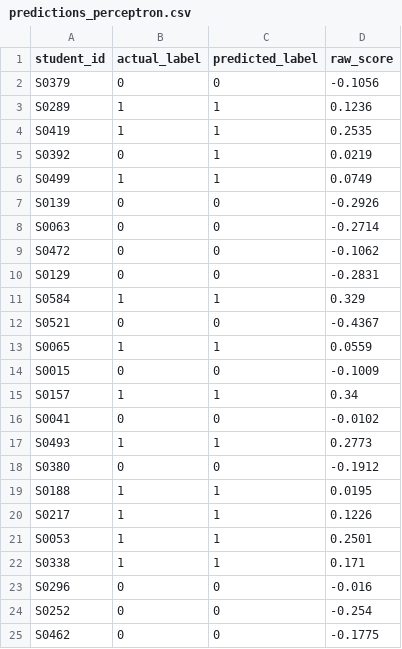
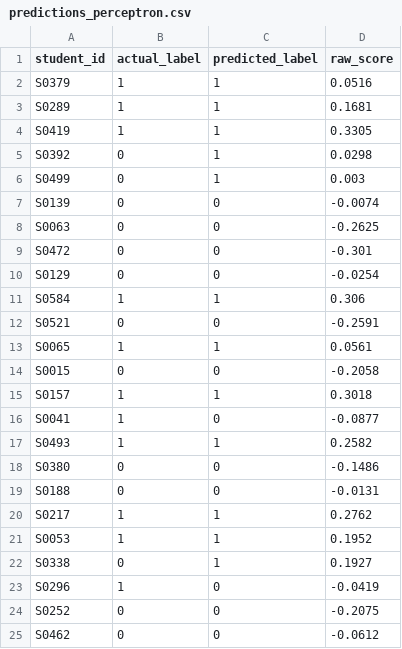
Before and after one commit to huzaifashamsi05/Machine_learning, a CSV file: ScenarioML/Scenario-ML-Models-Custom/outputs/predictions_perceptron.csv, drawn as a sheet; only a part is shown; the diff covers the shown part only.

```diff
--- a/ScenarioML/Scenario-ML-Models-Custom/outputs/predictions_perceptron.csv
+++ b/ScenarioML/Scenario-ML-Models-Custom/outputs/predictions_perceptron.csv
@@ -1,25 +1,25 @@
 student_id,actual_label,predicted_label,raw_score
-S0379,0,0,-0.1056
-S0289,1,1,0.1236
-S0419,1,1,0.2535
-S0392,0,1,0.0219
-S0499,1,1,0.0749
-S0139,0,0,-0.2926
-S0063,0,0,-0.2714
-S0472,0,0,-0.1062
-S0129,0,0,-0.2831
-S0584,1,1,0.329
-S0521,0,0,-0.4367
-S0065,1,1,0.0559
-S0015,0,0,-0.1009
-S0157,1,1,0.34
-S0041,0,0,-0.0102
-S0493,1,1,0.2773
-S0380,0,0,-0.1912
-S0188,1,1,0.0195
-S0217,1,1,0.1226
-S0053,1,1,0.2501
-S0338,1,1,0.171
-S0296,0,0,-0.016
-S0252,0,0,-0.254
-S0462,0,0,-0.1775
+S0379,1,1,0.0516
+S0289,1,1,0.1681
+S0419,1,1,0.3305
+S0392,0,1,0.0298
+S0499,0,1,0.003
+S0139,0,0,-0.0074
+S0063,0,0,-0.2625
+S0472,0,0,-0.301
+S0129,0,0,-0.0254
+S0584,1,1,0.306
+S0521,0,0,-0.2591
+S0065,1,1,0.0561
+S0015,0,0,-0.2058
+S0157,1,1,0.3018
+S0041,1,0,-0.0877
+S0493,1,1,0.2582
+S0380,0,0,-0.1486
+S0188,0,0,-0.0131
+S0217,1,1,0.2762
+S0053,1,1,0.1952
+S0338,0,1,0.1927
+S0296,1,0,-0.0419
+S0252,0,0,-0.2075
+S0462,0,0,-0.0612
```
Also changed, not shown: 89 edited cells elsewhere in this file, ScenarioML/Scenario-ML-Models-Custom/data/student_support_sample.csv, ScenarioML/Scenario-ML-Models-Custom/outputs/predictions_naive_bayes.csv, 7 other files.
